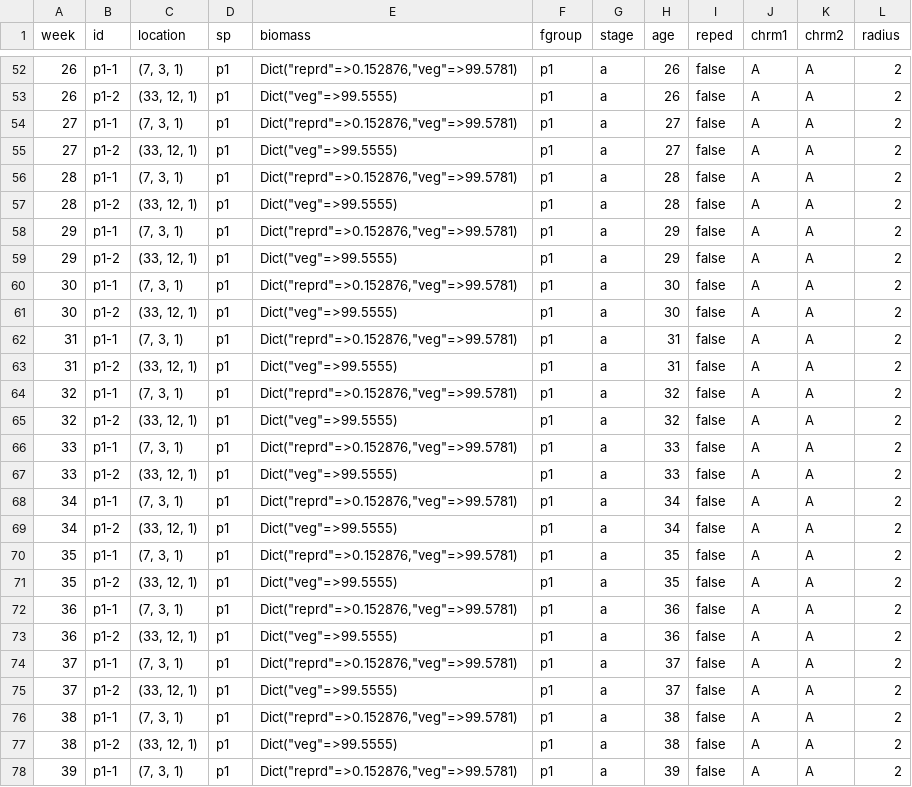
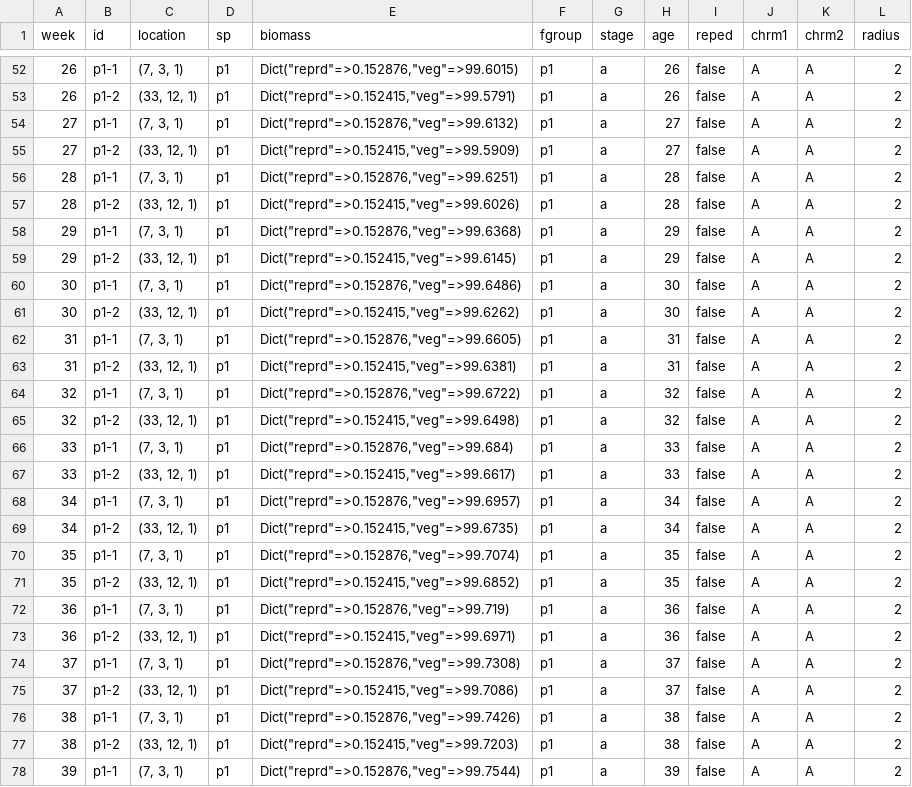
Before and after one commit to ludmillafigueiredo/edm, a CSV file: EDoutputs/singlesp1/orgsweekly.csv, drawn as a sheet; only a part is shown, gaps mark what is left out; the diff covers the shown part only.

```diff
--- a/EDoutputs/singlesp1/orgsweekly.csv
+++ b/EDoutputs/singlesp1/orgsweekly.csv
@@ -52,27 +52,27 @@ week	id	location	sp	biomass	fgroup	stage	age	reped	chrm1	chrm2	radius
-26	p1-1	(7, 3, 1)	p1	Dict("reprd"=>0.152876,"veg"=>99.5781)	p1	a	26	false	A	A	2
-26	p1-2	(33, 12, 1)	p1	Dict("veg"=>99.5555)	p1	a	26	false	A	A	2
-27	p1-1	(7, 3, 1)	p1	Dict("reprd"=>0.152876,"veg"=>99.5781)	p1	a	27	false	A	A	2
-27	p1-2	(33, 12, 1)	p1	Dict("veg"=>99.5555)	p1	a	27	false	A	A	2
-28	p1-1	(7, 3, 1)	p1	Dict("reprd"=>0.152876,"veg"=>99.5781)	p1	a	28	false	A	A	2
-28	p1-2	(33, 12, 1)	p1	Dict("veg"=>99.5555)	p1	a	28	false	A	A	2
-29	p1-1	(7, 3, 1)	p1	Dict("reprd"=>0.152876,"veg"=>99.5781)	p1	a	29	false	A	A	2
-29	p1-2	(33, 12, 1)	p1	Dict("veg"=>99.5555)	p1	a	29	false	A	A	2
-30	p1-1	(7, 3, 1)	p1	Dict("reprd"=>0.152876,"veg"=>99.5781)	p1	a	30	false	A	A	2
-30	p1-2	(33, 12, 1)	p1	Dict("veg"=>99.5555)	p1	a	30	false	A	A	2
-31	p1-1	(7, 3, 1)	p1	Dict("reprd"=>0.152876,"veg"=>99.5781)	p1	a	31	false	A	A	2
-31	p1-2	(33, 12, 1)	p1	Dict("veg"=>99.5555)	p1	a	31	false	A	A	2
-32	p1-1	(7, 3, 1)	p1	Dict("reprd"=>0.152876,"veg"=>99.5781)	p1	a	32	false	A	A	2
-32	p1-2	(33, 12, 1)	p1	Dict("veg"=>99.5555)	p1	a	32	false	A	A	2
-33	p1-1	(7, 3, 1)	p1	Dict("reprd"=>0.152876,"veg"=>99.5781)	p1	a	33	false	A	A	2
-33	p1-2	(33, 12, 1)	p1	Dict("veg"=>99.5555)	p1	a	33	false	A	A	2
-34	p1-1	(7, 3, 1)	p1	Dict("reprd"=>0.152876,"veg"=>99.5781)	p1	a	34	false	A	A	2
-34	p1-2	(33, 12, 1)	p1	Dict("veg"=>99.5555)	p1	a	34	false	A	A	2
-35	p1-1	(7, 3, 1)	p1	Dict("reprd"=>0.152876,"veg"=>99.5781)	p1	a	35	false	A	A	2
-35	p1-2	(33, 12, 1)	p1	Dict("veg"=>99.5555)	p1	a	35	false	A	A	2
-36	p1-1	(7, 3, 1)	p1	Dict("reprd"=>0.152876,"veg"=>99.5781)	p1	a	36	false	A	A	2
-36	p1-2	(33, 12, 1)	p1	Dict("veg"=>99.5555)	p1	a	36	false	A	A	2
-37	p1-1	(7, 3, 1)	p1	Dict("reprd"=>0.152876,"veg"=>99.5781)	p1	a	37	false	A	A	2
-37	p1-2	(33, 12, 1)	p1	Dict("veg"=>99.5555)	p1	a	37	false	A	A	2
-38	p1-1	(7, 3, 1)	p1	Dict("reprd"=>0.152876,"veg"=>99.5781)	p1	a	38	false	A	A	2
-38	p1-2	(33, 12, 1)	p1	Dict("veg"=>99.5555)	p1	a	38	false	A	A	2
-39	p1-1	(7, 3, 1)	p1	Dict("reprd"=>0.152876,"veg"=>99.5781)	p1	a	39	false	A	A	2
+26	p1-1	(7, 3, 1)	p1	Dict("reprd"=>0.152876,"veg"=>99.6015)	p1	a	26	false	A	A	2
+26	p1-2	(33, 12, 1)	p1	Dict("reprd"=>0.152415,"veg"=>99.5791)	p1	a	26	false	A	A	2
+27	p1-1	(7, 3, 1)	p1	Dict("reprd"=>0.152876,"veg"=>99.6132)	p1	a	27	false	A	A	2
+27	p1-2	(33, 12, 1)	p1	Dict("reprd"=>0.152415,"veg"=>99.5909)	p1	a	27	false	A	A	2
+28	p1-1	(7, 3, 1)	p1	Dict("reprd"=>0.152876,"veg"=>99.6251)	p1	a	28	false	A	A	2
+28	p1-2	(33, 12, 1)	p1	Dict("reprd"=>0.152415,"veg"=>99.6026)	p1	a	28	false	A	A	2
+29	p1-1	(7, 3, 1)	p1	Dict("reprd"=>0.152876,"veg"=>99.6368)	p1	a	29	false	A	A	2
+29	p1-2	(33, 12, 1)	p1	Dict("reprd"=>0.152415,"veg"=>99.6145)	p1	a	29	false	A	A	2
+30	p1-1	(7, 3, 1)	p1	Dict("reprd"=>0.152876,"veg"=>99.6486)	p1	a	30	false	A	A	2
+30	p1-2	(33, 12, 1)	p1	Dict("reprd"=>0.152415,"veg"=>99.6262)	p1	a	30	false	A	A	2
+31	p1-1	(7, 3, 1)	p1	Dict("reprd"=>0.152876,"veg"=>99.6605)	p1	a	31	false	A	A	2
+31	p1-2	(33, 12, 1)	p1	Dict("reprd"=>0.152415,"veg"=>99.6381)	p1	a	31	false	A	A	2
+32	p1-1	(7, 3, 1)	p1	Dict("reprd"=>0.152876,"veg"=>99.6722)	p1	a	32	false	A	A	2
+32	p1-2	(33, 12, 1)	p1	Dict("reprd"=>0.152415,"veg"=>99.6498)	p1	a	32	false	A	A	2
+33	p1-1	(7, 3, 1)	p1	Dict("reprd"=>0.152876,"veg"=>99.684)	p1	a	33	false	A	A	2
+33	p1-2	(33, 12, 1)	p1	Dict("reprd"=>0.152415,"veg"=>99.6617)	p1	a	33	false	A	A	2
+34	p1-1	(7, 3, 1)	p1	Dict("reprd"=>0.152876,"veg"=>99.6957)	p1	a	34	false	A	A	2
+34	p1-2	(33, 12, 1)	p1	Dict("reprd"=>0.152415,"veg"=>99.6735)	p1	a	34	false	A	A	2
+35	p1-1	(7, 3, 1)	p1	Dict("reprd"=>0.152876,"veg"=>99.7074)	p1	a	35	false	A	A	2
+35	p1-2	(33, 12, 1)	p1	Dict("reprd"=>0.152415,"veg"=>99.6852)	p1	a	35	false	A	A	2
+36	p1-1	(7, 3, 1)	p1	Dict("reprd"=>0.152876,"veg"=>99.719)	p1	a	36	false	A	A	2
+36	p1-2	(33, 12, 1)	p1	Dict("reprd"=>0.152415,"veg"=>99.6971)	p1	a	36	false	A	A	2
+37	p1-1	(7, 3, 1)	p1	Dict("reprd"=>0.152876,"veg"=>99.7308)	p1	a	37	false	A	A	2
+37	p1-2	(33, 12, 1)	p1	Dict("reprd"=>0.152415,"veg"=>99.7086)	p1	a	37	false	A	A	2
+38	p1-1	(7, 3, 1)	p1	Dict("reprd"=>0.152876,"veg"=>99.7426)	p1	a	38	false	A	A	2
+38	p1-2	(33, 12, 1)	p1	Dict("reprd"=>0.152415,"veg"=>99.7203)	p1	a	38	false	A	A	2
+39	p1-1	(7, 3, 1)	p1	Dict("reprd"=>0.152876,"veg"=>99.7544)	p1	a	39	false	A	A	2
```
Also changed, not shown: 42 edited cells elsewhere in this file, 7 other files.
